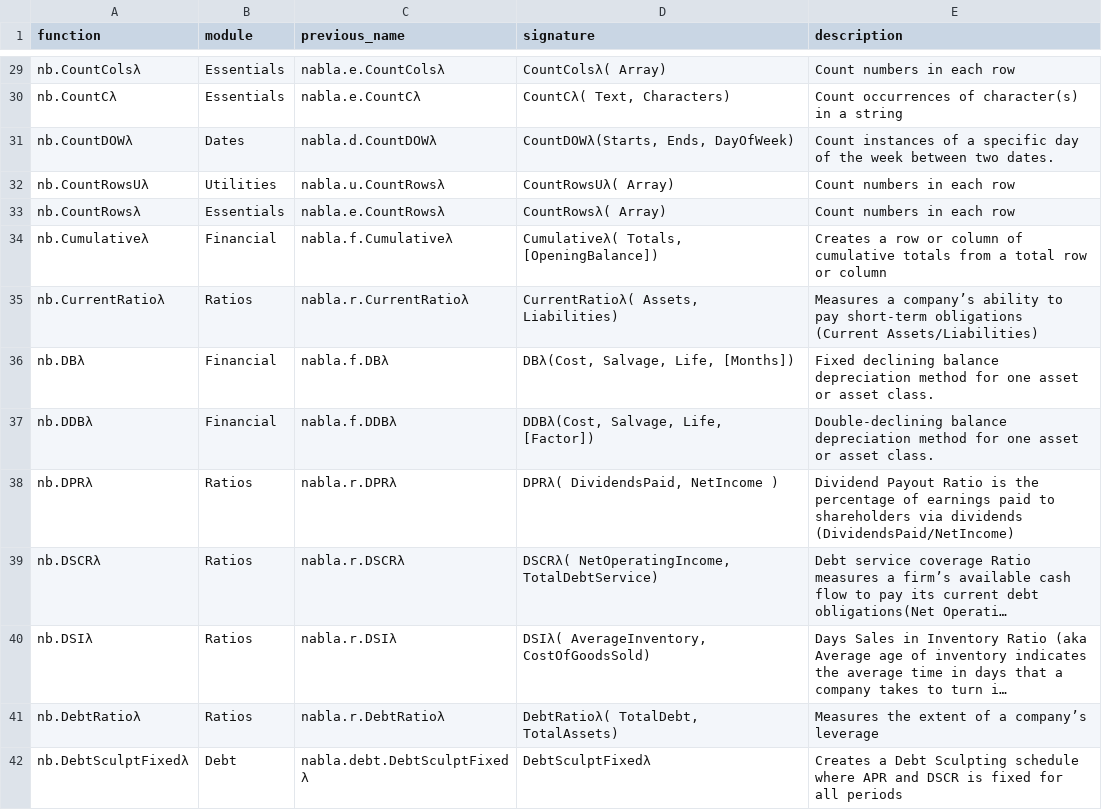
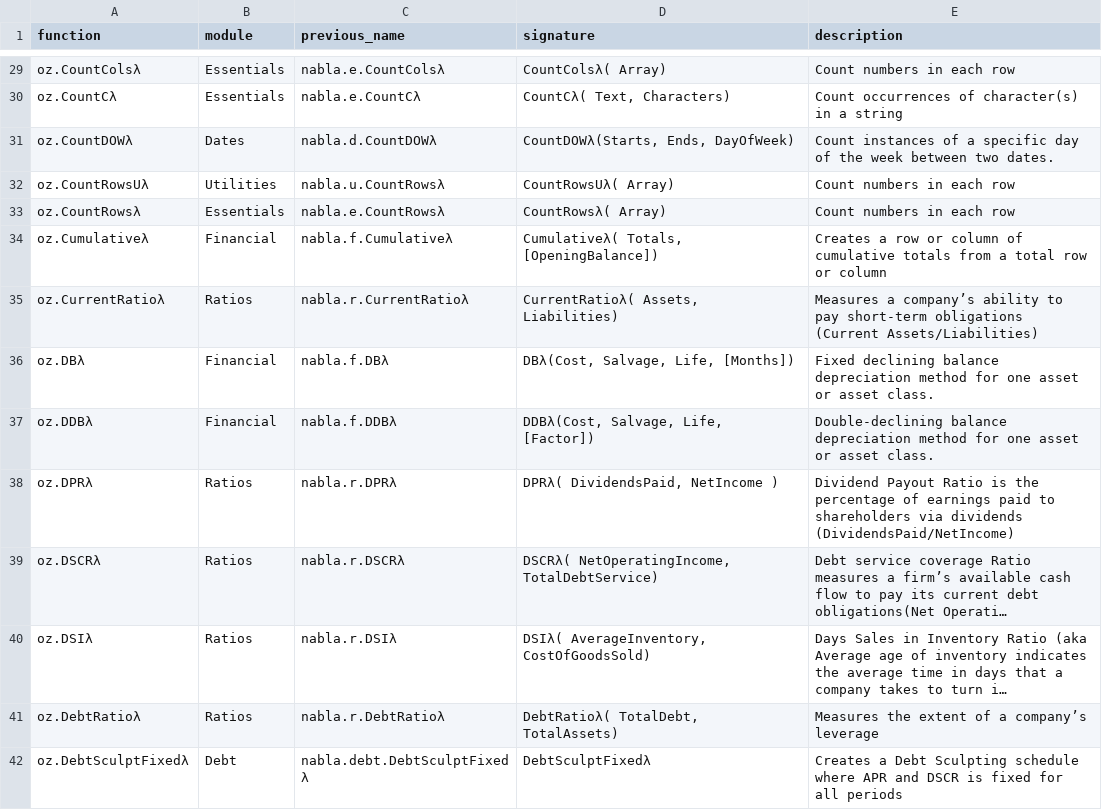
Before and after one commit to ryanduguid/Nabla, a CSV file: functions.csv, drawn as a sheet; only a part is shown, gaps mark what is left out; long unchanged cells end in …; the diff covers the shown part only; the diff names each change by its address in the sheet, - before the commit and + after, or states it on an @@ line.

Commit message:
Rename the library from Nabla to Ozzit
Nabla sits one edit from an acronym nobody wants beside their name, and it
described a gradient operator this library never implemented. Every function's
prefix moves from nb. to oz., which breaks every formula written against the old
names. The break is taken now, while nothing depends on them.

The rename is length-preserving, so none of the 130 column-aligned help blocks
needed re-aligning; tools/rebrand_to_ozzit.py asserts that rather than trusting
it. The v1.2.6 baseline and the previous_name column keep the names those
releases actually shipped, so the migration path still resolves.

```diff
--- a/functions.csv
+++ b/functions.csv
-A29 (function): nb.CountColsλ
+A29 (function): oz.CountColsλ
-A30 (function): nb.CountCλ
+A30 (function): oz.CountCλ
-A31 (function): nb.CountDOWλ
+A31 (function): oz.CountDOWλ
-A32 (function): nb.CountRowsUλ
+A32 (function): oz.CountRowsUλ
-A33 (function): nb.CountRowsλ
+A33 (function): oz.CountRowsλ
-A34 (function): nb.Cumulativeλ
+A34 (function): oz.Cumulativeλ
-A35 (function): nb.CurrentRatioλ
+A35 (function): oz.CurrentRatioλ
-A36 (function): nb.DBλ
+A36 (function): oz.DBλ
-A37 (function): nb.DDBλ
+A37 (function): oz.DDBλ
-A38 (function): nb.DPRλ
+A38 (function): oz.DPRλ
-A39 (function): nb.DSCRλ
+A39 (function): oz.DSCRλ
-A40 (function): nb.DSIλ
+A40 (function): oz.DSIλ
-A41 (function): nb.DebtRatioλ
+A41 (function): oz.DebtRatioλ
-A42 (function): nb.DebtSculptFixedλ
+A42 (function): oz.DebtSculptFixedλ
```
Also changed, not shown: 116 edited cells elsewhere in this file, 25 other files.
